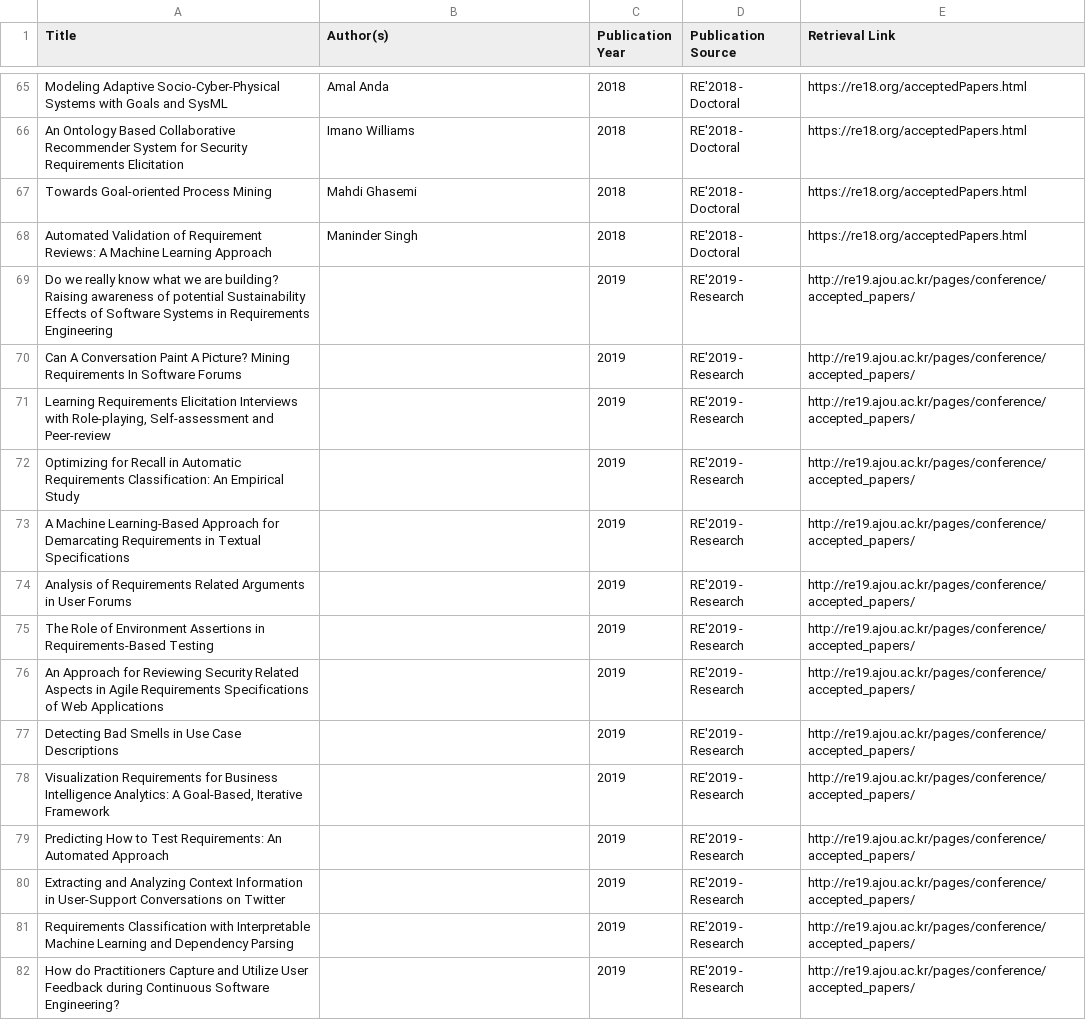
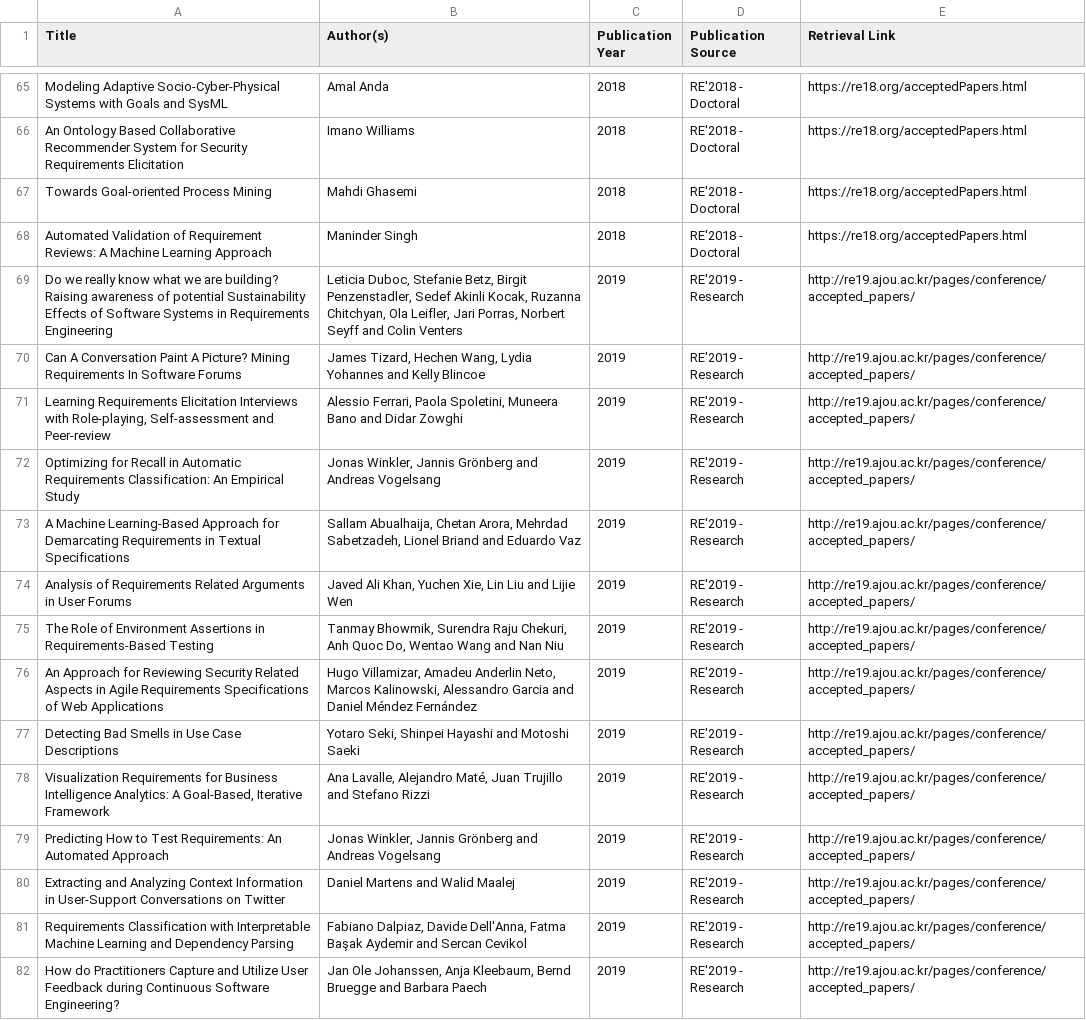
Before and after one commit to Mettymagic/re-scraper, a CSV file: output/output_re.csv, drawn as a sheet; only a part is shown, gaps mark what is left out; the diff covers the shown part only.

```diff
--- a/output/output_re.csv
+++ b/output/output_re.csv
@@ -68,15 +69,15 @@ Towards Goal-oriented Process Mining,Mahdi Ghasemi,2018,RE'2018 - Doctoral,https
 Automated Validation of Requirement Reviews: A Machine Learning Approach,Maninder Singh,2018,RE'2018 - Doctoral,https://re18.org/acceptedPapers.html
-Do we really know what we are building? Raising awareness of potential Sustainability Effects of Software Systems in Requirements Engineering,,2019,RE'2019 - Research,http://re19.ajou.ac.kr/pages/conference/accepted_papers/
-Can A Conversation Paint A Picture? Mining Requirements In Software Forums,,2019,RE'2019 - Research,http://re19.ajou.ac.kr/pages/conference/accepted_papers/
-"Learning Requirements Elicitation Interviews with Role-playing, Self-assessment and Peer-review",,2019,RE'2019 - Research,http://re19.ajou.ac.kr/pages/conference/accepted_papers/
-Optimizing for Recall in Automatic Requirements Classification: An Empirical Study,,2019,RE'2019 - Research,http://re19.ajou.ac.kr/pages/conference/accepted_papers/
-A Machine Learning-Based Approach for Demarcating Requirements in Textual Specifications,,2019,RE'2019 - Research,http://re19.ajou.ac.kr/pages/conference/accepted_papers/
-Analysis of Requirements Related Arguments in User Forums,,2019,RE'2019 - Research,http://re19.ajou.ac.kr/pages/conference/accepted_papers/
-The Role of Environment Assertions in Requirements-Based Testing,,2019,RE'2019 - Research,http://re19.ajou.ac.kr/pages/conference/accepted_papers/
-An Approach for Reviewing Security Related Aspects in Agile Requirements Specifications of Web Applications,,2019,RE'2019 - Research,http://re19.ajou.ac.kr/pages/conference/accepted_papers/
-Detecting Bad Smells in Use Case Descriptions,,2019,RE'2019 - Research,http://re19.ajou.ac.kr/pages/conference/accepted_papers/
-"Visualization Requirements for Business Intelligence Analytics: A Goal-Based, Iterative Framework",,2019,RE'2019 - Research,http://re19.ajou.ac.kr/pages/conference/accepted_papers/
-Predicting How to Test Requirements: An Automated Approach,,2019,RE'2019 - Research,http://re19.ajou.ac.kr/pages/conference/accepted_papers/
-Extracting and Analyzing Context Information in User-Support Conversations on Twitter,,2019,RE'2019 - Research,http://re19.ajou.ac.kr/pages/conference/accepted_papers/
-Requirements Classification with Interpretable Machine Learning and Dependency Parsing,,2019,RE'2019 - Research,http://re19.ajou.ac.kr/pages/conference/accepted_papers/
-How do Practitioners Capture and Utilize User Feedback during Continuous Software Engineering?,,2019,RE'2019 - Research,http://re19.ajou.ac.kr/pages/conference/accepted_papers/
+Do we really know what we are building? Raising awareness of potential Sustainability Effects of Software Systems in Requirements Engineering,"Leticia Duboc, Stefanie Betz, Birgit Penzenstadler, Sedef Akinli Kocak, Ruzanna Chitchyan, Ola Leifler, Jari Porras, Norbert Seyff and Colin Venters",2019,RE'2019 - Research,http://re19.ajou.ac.kr/pages/conference/accepted_papers/
+Can A Conversation Paint A Picture? Mining Requirements In Software Forums,"James Tizard, Hechen Wang, Lydia Yohannes and Kelly Blincoe",2019,RE'2019 - Research,http://re19.ajou.ac.kr/pages/conference/accepted_papers/
+"Learning Requirements Elicitation Interviews with Role-playing, Self-assessment and Peer-review","Alessio Ferrari, Paola Spoletini, Muneera Bano and Didar Zowghi",2019,RE'2019 - Research,http://re19.ajou.ac.kr/pages/conference/accepted_papers/
+Optimizing for Recall in Automatic Requirements Classification: An Empirical Study,"Jonas Winkler, Jannis Grönberg and Andreas Vogelsang",2019,RE'2019 - Research,http://re19.ajou.ac.kr/pages/conference/accepted_papers/
+A Machine Learning-Based Approach for Demarcating Requirements in Textual Specifications,"Sallam Abualhaija, Chetan Arora, Mehrdad Sabetzadeh, Lionel Briand and Eduardo Vaz",2019,RE'2019 - Research,http://re19.ajou.ac.kr/pages/conference/accepted_papers/
+Analysis of Requirements Related Arguments in User Forums,"Javed Ali Khan, Yuchen Xie, Lin Liu and Lijie Wen",2019,RE'2019 - Research,http://re19.ajou.ac.kr/pages/conference/accepted_papers/
+The Role of Environment Assertions in Requirements-Based Testing,"Tanmay Bhowmik, Surendra Raju Chekuri, Anh Quoc Do, Wentao Wang and Nan Niu",2019,RE'2019 - Research,http://re19.ajou.ac.kr/pages/conference/accepted_papers/
+An Approach for Reviewing Security Related Aspects in Agile Requirements Specifications of Web Applications,"Hugo Villamizar, Amadeu Anderlin Neto, Marcos Kalinowski, Alessandro Garcia and Daniel Méndez Fernández",2019,RE'2019 - Research,http://re19.ajou.ac.kr/pages/conference/accepted_papers/
+Detecting Bad Smells in Use Case Descriptions,"Yotaro Seki, Shinpei Hayashi and Motoshi Saeki",2019,RE'2019 - Research,http://re19.ajou.ac.kr/pages/conference/accepted_papers/
+"Visualization Requirements for Business Intelligence Analytics: A Goal-Based, Iterative Framework","Ana Lavalle, Alejandro Maté, Juan Trujillo and Stefano Rizzi",2019,RE'2019 - Research,http://re19.ajou.ac.kr/pages/conference/accepted_papers/
+Predicting How to Test Requirements: An Automated Approach,"Jonas Winkler, Jannis Grönberg and Andreas Vogelsang",2019,RE'2019 - Research,http://re19.ajou.ac.kr/pages/conference/accepted_papers/
+Extracting and Analyzing Context Information in User-Support Conversations on Twitter,Daniel Martens and Walid Maalej,2019,RE'2019 - Research,http://re19.ajou.ac.kr/pages/conference/accepted_papers/
+Requirements Classification with Interpretable Machine Learning and Dependency Parsing,"Fabiano Dalpiaz, Davide Dell'Anna, Fatma Başak Aydemir and Sercan Cevikol",2019,RE'2019 - Research,http://re19.ajou.ac.kr/pages/conference/accepted_papers/
+How do Practitioners Capture and Utilize User Feedback during Continuous Software Engineering?,"Jan Ole Johanssen, Anja Kleebaum, Bernd Bruegge and Barbara Paech",2019,RE'2019 - Research,http://re19.ajou.ac.kr/pages/conference/accepted_papers/
```
Also changed, not shown: 94 edited cells elsewhere in this file, output/output_ese.csv, output/output_fse.csv, 4 other files.
